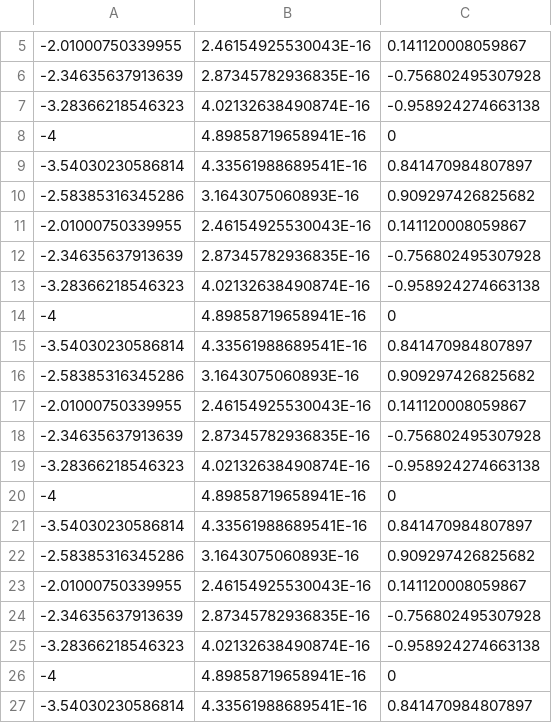
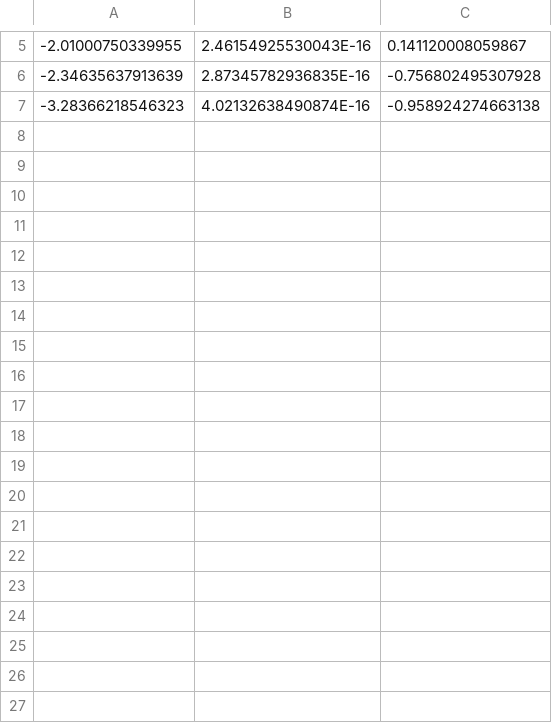
Before and after one commit to christiandimitri/ParametricEquations, a CSV file: SPoints.csv, drawn as a sheet; only a part is shown, gaps mark what is left out; the diff covers the shown part only; the diff names each change by its address in the sheet, - before the commit and + after, or states it on an @@ line.

```diff
--- a/SPoints.csv
+++ b/SPoints.csv
-row 8: -4 | 4.89858719658941E-16 | 0
-row 9: -3.54030230586814 | 4.33561988689541E-16 | 0.841470984807897
-row 10: -2.58385316345286 | 3.1643075060893E-16 | 0.909297426825682
-row 11: -2.01000750339955 | 2.46154925530043E-16 | 0.141120008059867
-row 12: -2.34635637913639 | 2.87345782936835E-16 | -0.756802495307928
-row 13: -3.28366218546323 | 4.02132638490874E-16 | -0.958924274663138
-row 14: -4 | 4.89858719658941E-16 | 0
-row 15: -3.54030230586814 | 4.33561988689541E-16 | 0.841470984807897
-row 16: -2.58385316345286 | 3.1643075060893E-16 | 0.909297426825682
-row 17: -2.01000750339955 | 2.46154925530043E-16 | 0.141120008059867
-row 18: -2.34635637913639 | 2.87345782936835E-16 | -0.756802495307928
-row 19: -3.28366218546323 | 4.02132638490874E-16 | -0.958924274663138
-row 20: -4 | 4.89858719658941E-16 | 0
-row 21: -3.54030230586814 | 4.33561988689541E-16 | 0.841470984807897
-row 22: -2.58385316345286 | 3.1643075060893E-16 | 0.909297426825682
-row 23: -2.01000750339955 | 2.46154925530043E-16 | 0.141120008059867
-row 24: -2.34635637913639 | 2.87345782936835E-16 | -0.756802495307928
-row 25: -3.28366218546323 | 4.02132638490874E-16 | -0.958924274663138
-row 26: -4 | 4.89858719658941E-16 | 0
-row 27: -3.54030230586814 | 4.33561988689541E-16 | 0.841470984807897
```
Also changed, not shown: 10 removed rows elsewhere in this file, 5 other files.
